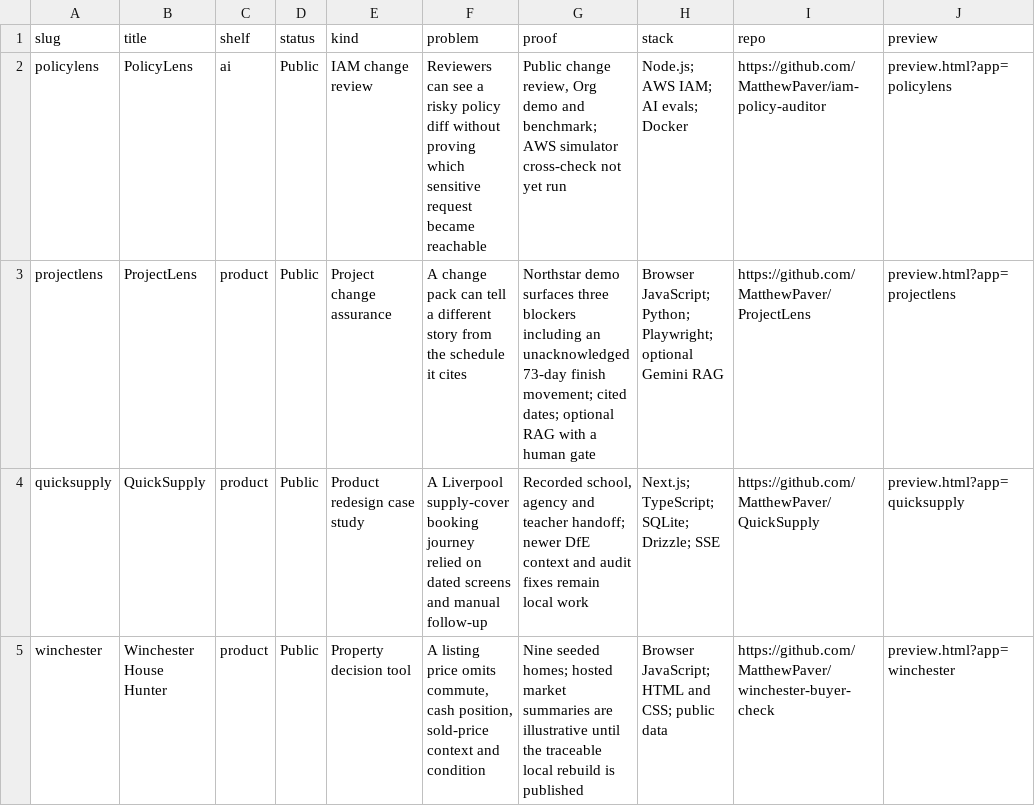
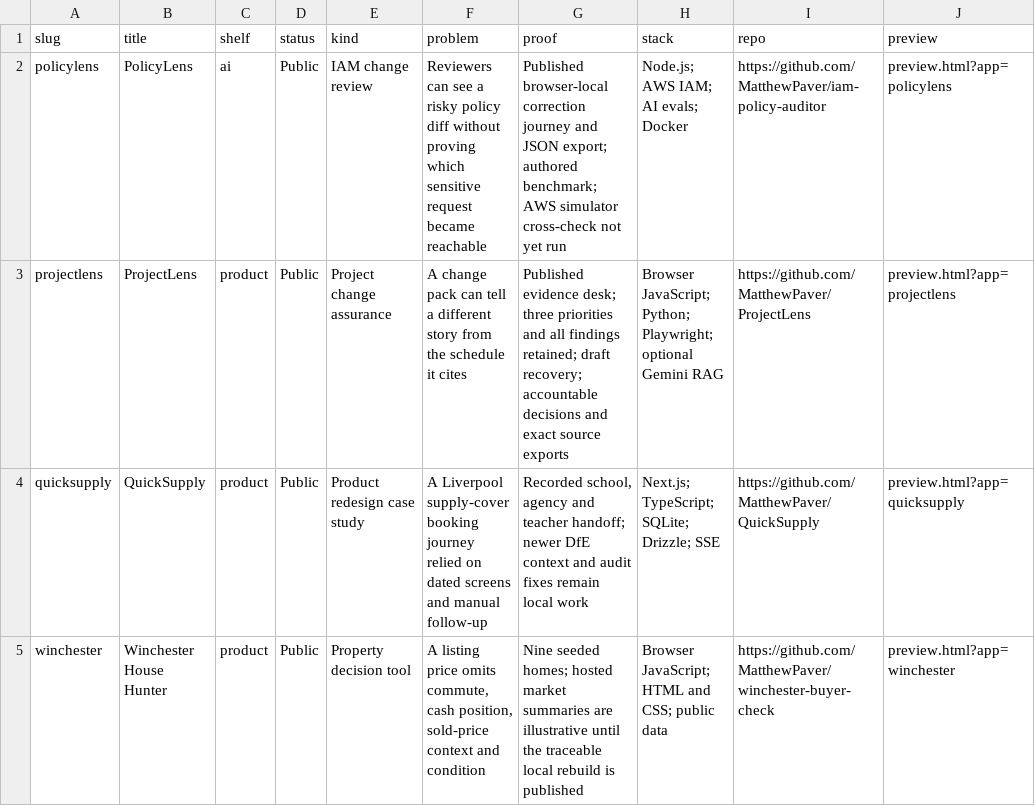
Before and after one commit to MatthewPaver/MatthewPaver.github.io, a CSV file: store/app-index.csv, drawn as a sheet; only a part is shown; the diff names each change by its address in the sheet, - before the commit and + after, or states it on an @@ line.

Commit message:
Publish flagship demos and before-and-after case studies (#32)

```diff
--- a/store/app-index.csv
+++ b/store/app-index.csv
-G2 (proof): Public change review, Org demo and benchmark; AWS…
+G2 (proof): Published browser-local correction journey and JSON export; authored benchmark; AWS…
-G3 (proof): Northstar demo surfaces three blockers including an unacknowledged 73-day finish movement; cited dates; optional RAG with a human gate
+G3 (proof): Published evidence desk; three priorities and all findings retained; draft recovery; accountable decisions and exact source exports
```
Also changed, not shown: 27 other files.
